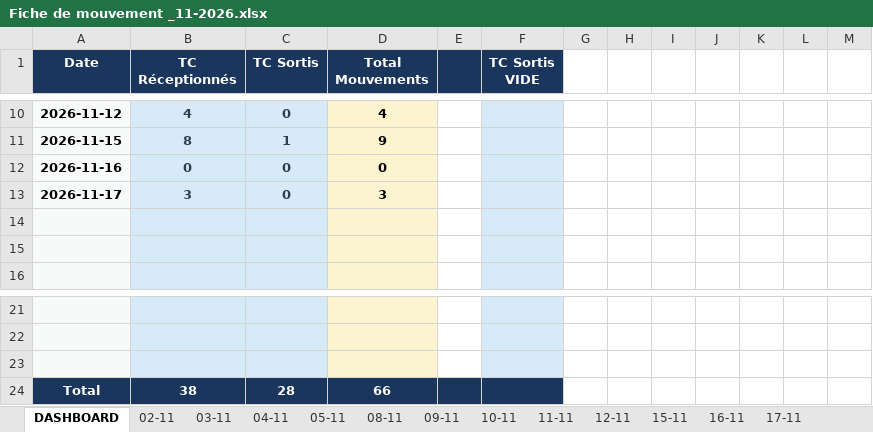
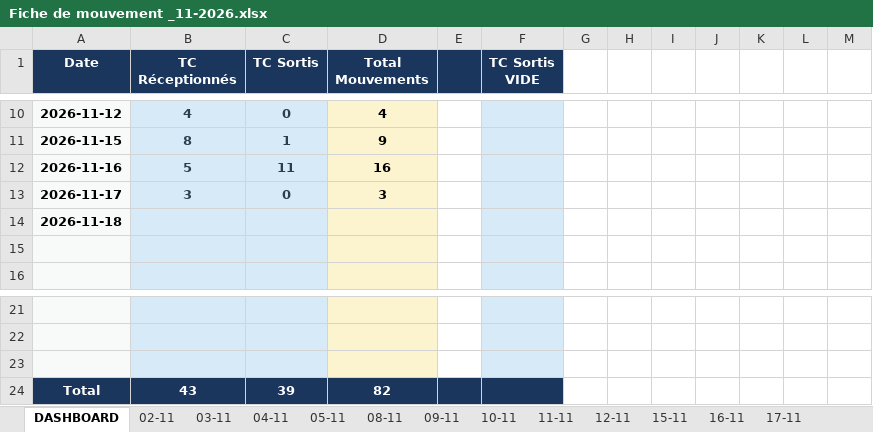
Before and after one commit to Mag2027pro/egs-conatainer-tracker-, an Excel workbook: Fiche de mouvement _11-2026.xlsx, sheet DASHBOARD, drawn as a sheet; only a part is shown, gaps mark what is left out; values as stored, in another font and other column widths than the file's, no borders; removed rows and columns are numbered as before the commit, all else as after; the diff names each change by its address in the sheet, - before the commit and + after, or states it on an @@ line.

Commit message:
Add files via upload

```diff
--- a/Fiche de mouvement _11-2026.xlsx (sheet DASHBOARD)
+++ b/Fiche de mouvement _11-2026.xlsx (sheet DASHBOARD)
-row 12: 2026-11-16 | 0 | 0 | 0
+row 12: 2026-11-16 | 5 | 11 | 16
-A14 (Date): (empty)
+A14 (Date): 2026-11-18
-row 24: Total | 38 | 28 | 66
+row 24: Total | 43 | 39 | 82
```
Also changed, not shown: sheet 16-11, formulas that keep their value.
